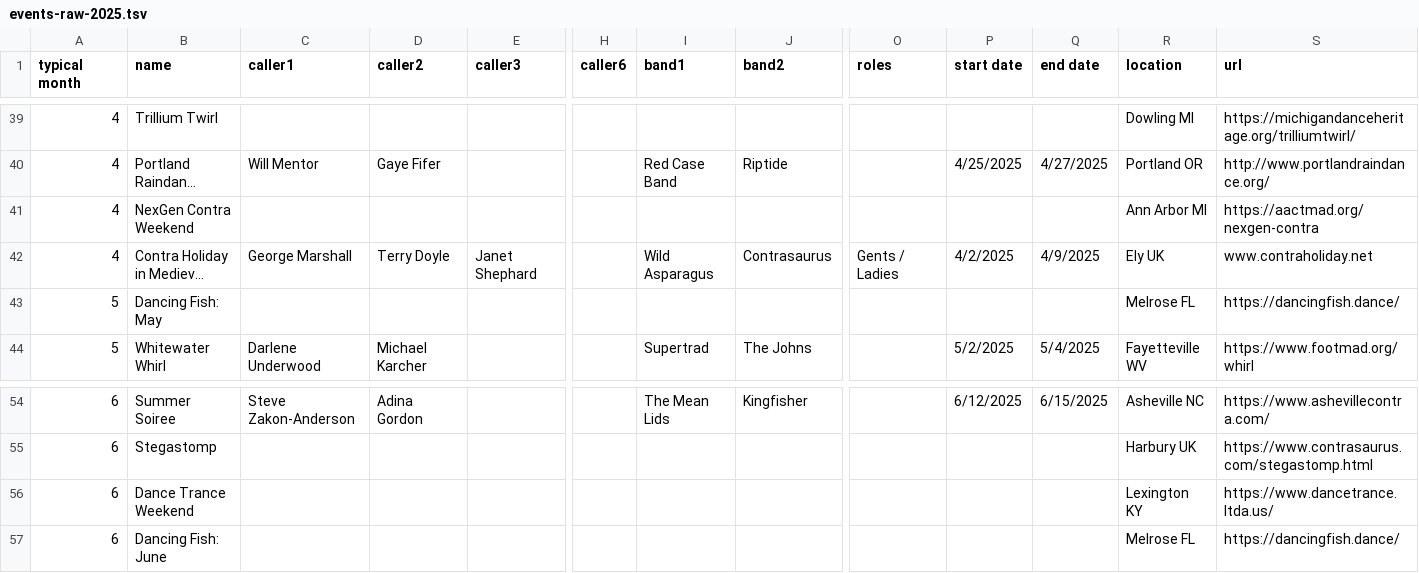
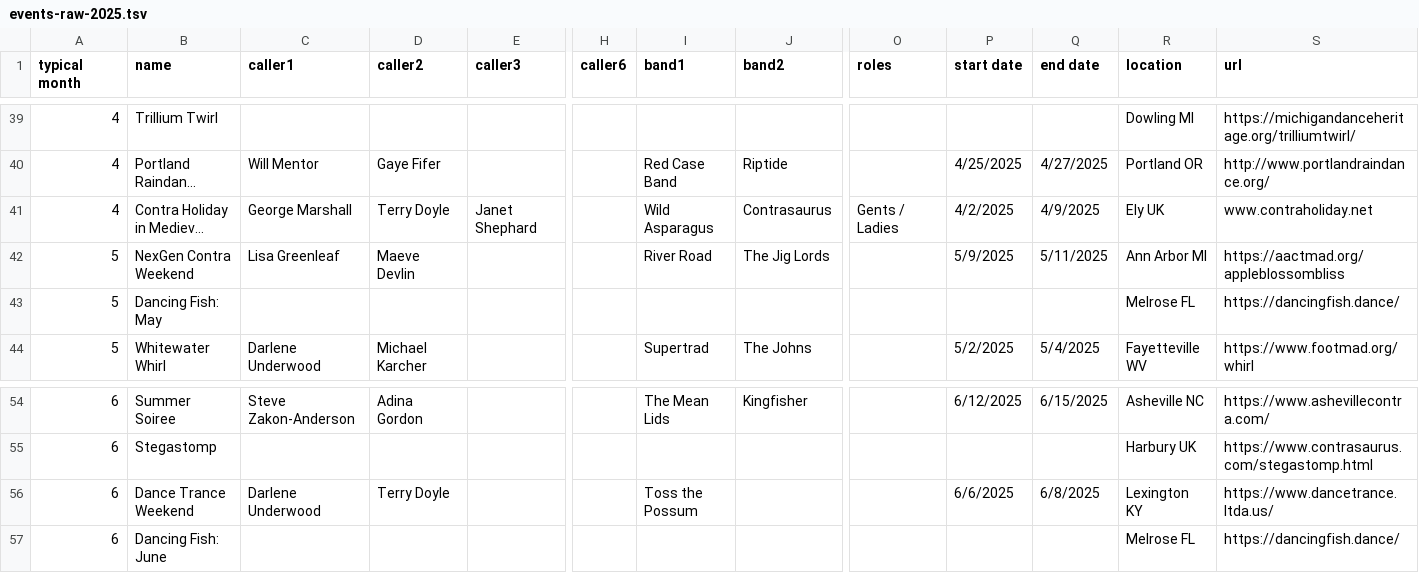
Before and after one commit to jeffkaufman/trycontra, a TSV file: events-raw-2025.tsv, drawn as a sheet; only a part is shown, gaps mark what is left out; long unchanged cells end in …; removed rows and columns are numbered as before the commit, all else as after; rows hold the shown columns only; the diff names each change by its address in the sheet, - before the commit and + after, or states it on an @@ line.

Commit message:
sync with spreadsheet

```diff
--- a/events-raw-2025.tsv
+++ b/events-raw-2025.tsv
-row 41: 4 | NexGen Contra Weekend |  |  |  |  |  |  |  |  |  | Ann Arbor MI | https://aactmad.org/nexgen-contra
+row 42: 5 | NexGen Contra Weekend | Lisa Greenleaf | Maeve Devlin |  |  | River Road | The Jig Lords |  | 5/9/2025 | 5/11/2025 | Ann Arbor MI | https://aactmad.org/appleblossombliss
-C56 (caller1): (empty)
+C56 (caller1): Darlene Underwood
-D56 (caller2): (empty)
+D56 (caller2): Terry Doyle
-I56 (band1): (empty)
+I56 (band1): Toss the Possum
-P56 (start date): (empty)
+P56 (start date): 6/6/2025
-Q56 (end date): (empty)
+Q56 (end date): 6/8/2025
```
Also changed, not shown: 1 other file.
